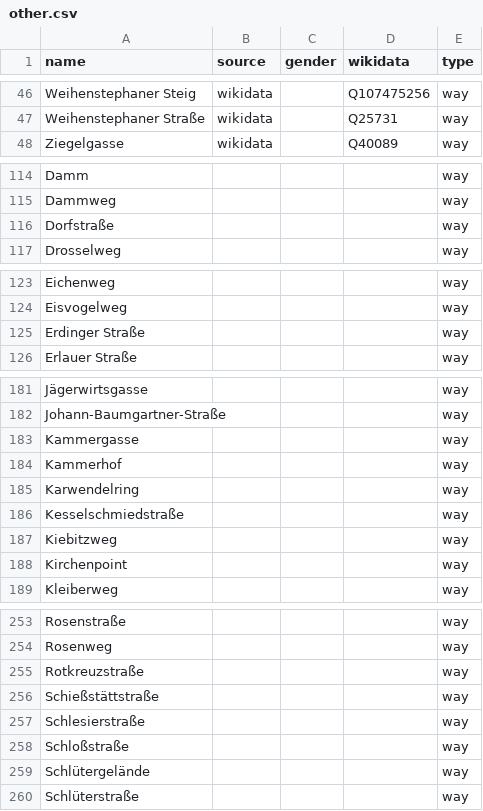
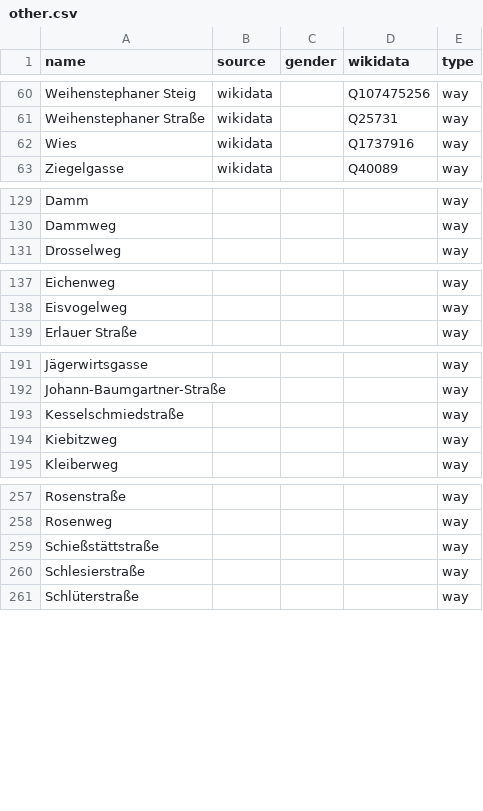
Before and after one commit to EqualStreetNames/equalstreetnames-freising, a CSV file: data/other.csv, drawn as a sheet; only a part is shown, gaps mark what is left out; removed rows and columns are numbered as before the commit, all else as after; the diff covers the shown part only; the diff names each change by its address in the sheet, - before the commit and + after, or states it on an @@ line.

```diff
--- a/data/other.csv
+++ b/data/other.csv
+row 62: Wies | wikidata |  | Q1737916 | way
-row 116: Dorfstraße |  |  |  | way
-row 125: Erdinger Straße |  |  |  | way
-row 183: Kammergasse |  |  |  | way
-row 184: Kammerhof |  |  |  | way
-row 185: Karwendelring |  |  |  | way
-row 188: Kirchenpoint |  |  |  | way
-row 255: Rotkreuzstraße |  |  |  | way
-row 258: Schloßstraße |  |  |  | way
-row 259: Schlütergelände |  |  |  | way
```
Also changed, not shown: 14 added rows and 6 removed rows elsewhere in this file, data/gender.csv, 3 other files.
